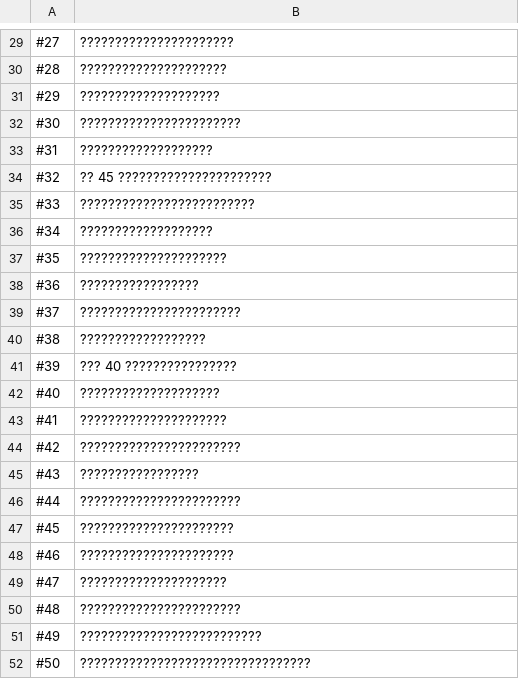
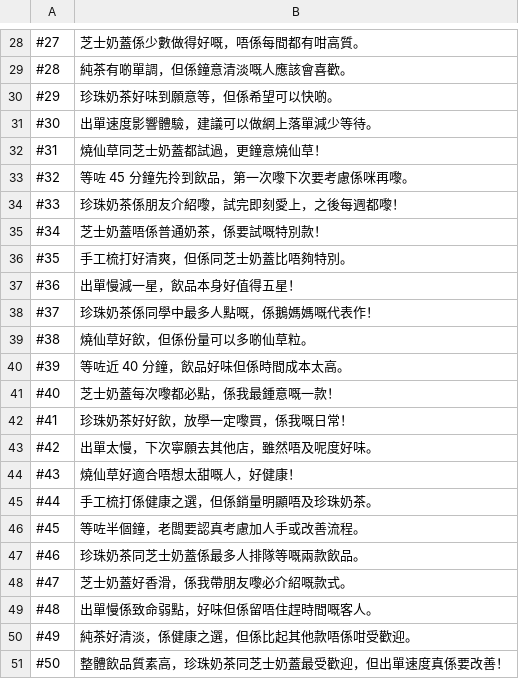
Before and after one commit to kmkaiuse-bit/APL, a CSV file: reviews.csv, drawn as a sheet; only a part is shown, gaps mark what is left out; addresses are those after the commit; the diff covers the shown part only; the diff names each change by its address in the sheet, - before the commit and + after, or states it on an @@ line.

```diff
--- a/reviews.csv
+++ b/reviews.csv
-B28: ??????????????????????
+B28: 芝士奶蓋係少數做得好嘅，唔係每間都有咁高質。
-B29: ?????????????????????
+B29: 純茶有啲單調，但係鐘意清淡嘅人應該會喜歡。
-B30: ????????????????????
+B30: 珍珠奶茶好味到願意等，但係希望可以快啲。
-B31: ???????????????????????
+B31: 出單速度影響體驗，建議可以做網上落單減少等待。
-B32: ???????????????????
+B32: 燒仙草同芝士奶蓋都試過，更鐘意燒仙草！
-B33: ?? 45 ??????????????????????
+B33: 等咗 45 分鐘先拎到飲品，第一次嚟下次要考慮係咪再嚟。
-B34: ?????????????????????????
+B34: 珍珠奶茶係朋友介紹嚟，試完即刻愛上，之後每週都嚟！
-B35: ???????????????????
+B35: 芝士奶蓋唔係普通奶茶，係要試嘅特別款！
-B36: ?????????????????????
+B36: 手工梳打好清爽，但係同芝士奶蓋比唔夠特別。
-B37: ?????????????????
+B37: 出單慢減一星，飲品本身好值得五星！
-B38: ???????????????????????
+B38: 珍珠奶茶係同學中最多人點嘅，係鵝媽媽嘅代表作！
-B39: ??????????????????
+B39: 燒仙草好飲，但係份量可以多啲仙草粒。
-B40: ??? 40 ????????????????
+B40: 等咗近 40 分鐘，飲品好味但係時間成本太高。
-B41: ????????????????????
+B41: 芝士奶蓋每次嚟都必點，係我最鍾意嘅一款！
-B42: ?????????????????????
+B42: 珍珠奶茶好好飲，放學一定嚟買，係我嘅日常！
-B43: ???????????????????????
+B43: 出單太慢，下次寧願去其他店，雖然唔及呢度好味。
-B44: ?????????????????
+B44: 燒仙草好適合唔想太甜嘅人，好健康！
-B45: ???????????????????????
+B45: 手工梳打係健康之選，但係銷量明顯唔及珍珠奶茶。
-B46: ??????????????????????
+B46: 等咗半個鐘，老闆要認真考慮加人手或改善流程。
-B47: ??????????????????????
+B47: 珍珠奶茶同芝士奶蓋係最多人排隊等嘅兩款飲品。
-B48: ?????????????????????
+B48: 芝士奶蓋好香滑，係我帶朋友嚟必介紹嘅款式。
-B49: ???????????????????????
+B49: 出單慢係致命弱點，好味但係留唔住趕時間嘅客人。
-B50: ??????????????????????????
+B50: 純茶好清淡，係健康之選，但係比起其他款唔係咁受歡迎。
-B51: ?????????????????????????????????
+B51: 整體飲品質素高，珍珠奶茶同芝士奶蓋最受歡迎，但出單速度真係要改善！
```
Also changed, not shown: 1 added row, 2 removed rows and 26 edited cells elsewhere in this file.
